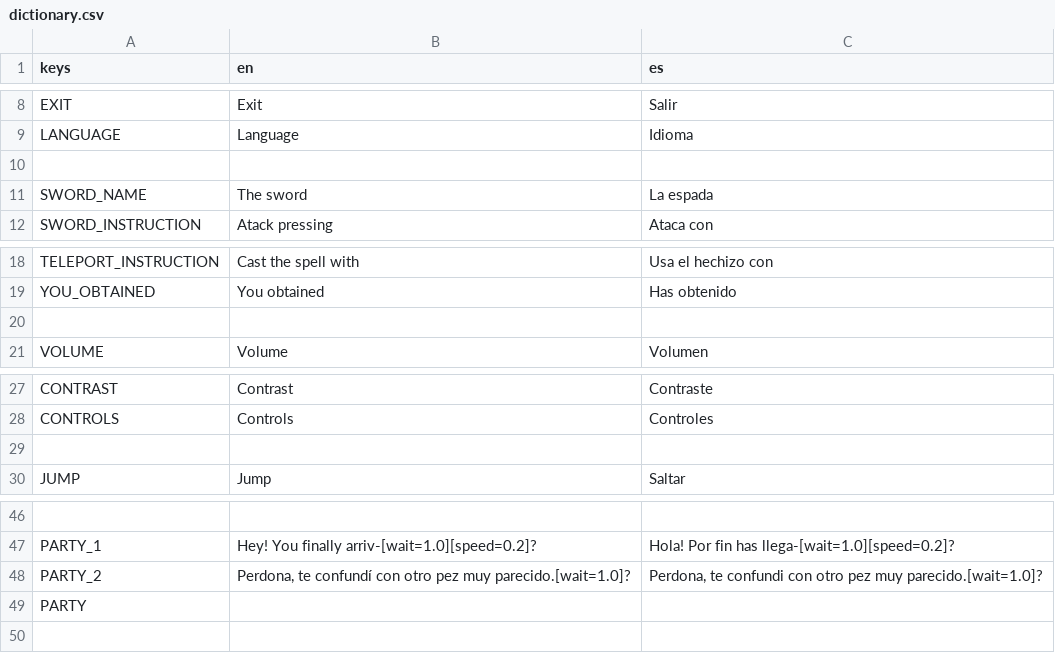
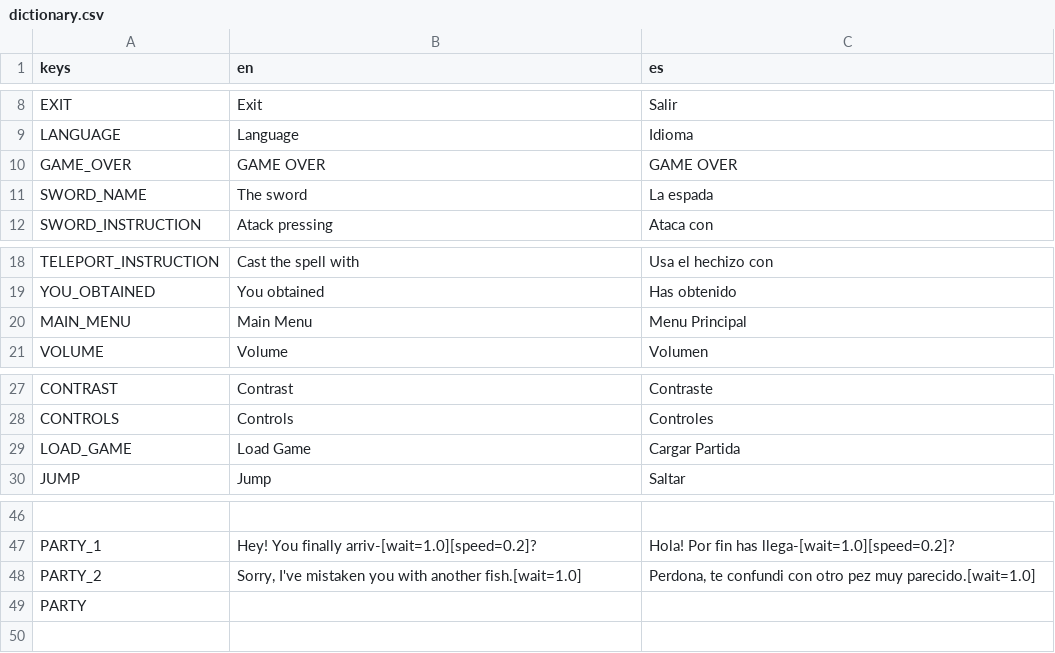
Before and after one commit to pabloMillanCb/tfm, a CSV file: game/assets/localization/dictionary.csv, drawn as a sheet; only a part is shown, gaps mark what is left out; the diff names each change by its address in the sheet, - before the commit and + after, or states it on an @@ line.

```diff
--- a/game/assets/localization/dictionary.csv
+++ b/game/assets/localization/dictionary.csv
-row 10: (empty)
+row 10: GAME_OVER | GAME OVER | GAME OVER
-row 20: (empty)
+row 20: MAIN_MENU | Main Menu | Menu Principal
-row 29: (empty)
+row 29: LOAD_GAME | Load Game | Cargar Partida
-B48 (en): Perdona, te confundí con otro pez muy parecido.[wait=1.0]?
+B48 (en): Sorry, I've mistaken you with another fish.[wait=1.0]
-C48 (es): …pez muy parecido.[wait=1.0]?
+C48 (es): …pez muy parecido.[wait=1.0]
```
Also changed, not shown: 4 other files.
